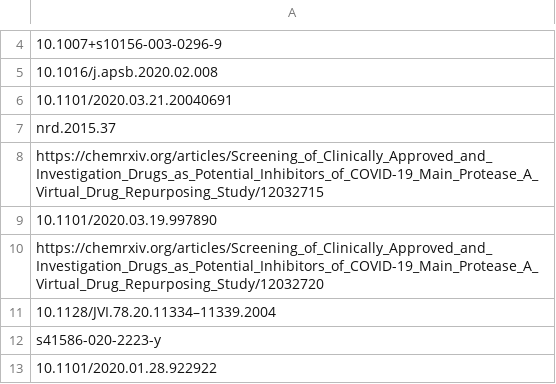
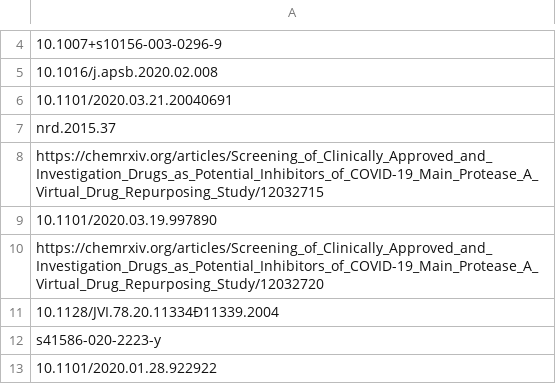
Before and after one commit to globus-labs/covid-nlp, a CSV file: references_v0.9.csv, drawn as a sheet; only a part is shown, gaps mark what is left out; the diff names each change by its address in the sheet, - before the commit and + after, or states it on an @@ line.

```diff
--- a/references_v0.9.csv
+++ b/references_v0.9.csv
-A11: 10.1128/JVI.78.20.11334–11339.2004
+A11: 10.1128/JVI.78.20.11334Ð11339.2004
```
Also changed, not shown: 1 other file.
